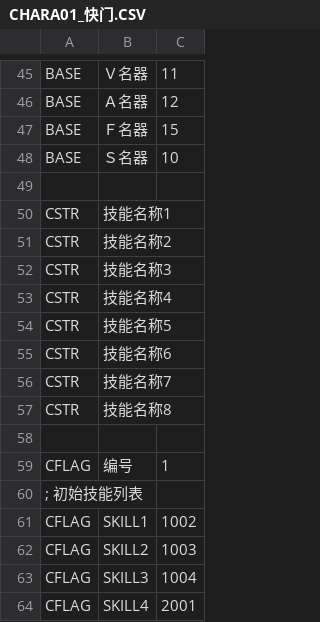
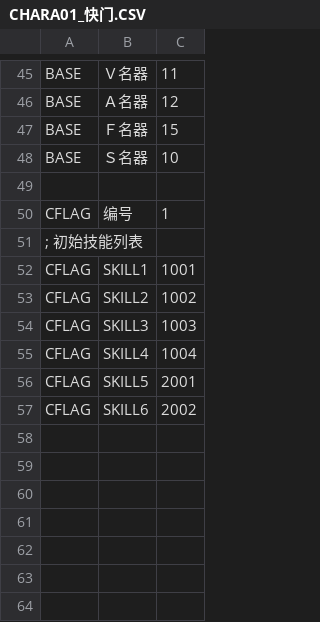
Before and after one commit to SisanTsz/eraDungeon, a CSV file: CSV/CHARA/CHARA01_快门.CSV, drawn as a sheet; only a part is shown, gaps mark what is left out.

```diff
--- a/CSV/CHARA/CHARA01_快门.CSV
+++ b/CSV/CHARA/CHARA01_快门.CSV
@@ -49,16 +49,9 @@ BASE,Ｓ名器,10
 
-CSTR,技能名称1,
-CSTR,技能名称2,
-CSTR,技能名称3,
-CSTR,技能名称4,
-CSTR,技能名称5,
-CSTR,技能名称6,
-CSTR,技能名称7,
-CSTR,技能名称8,
-
 CFLAG,编号,1
 ; 初始技能列表
-CFLAG,SKILL1,1002
-CFLAG,SKILL2,1003
-CFLAG,SKILL3,1004
-CFLAG,SKILL4,2001
+CFLAG,SKILL1,1001
+CFLAG,SKILL2,1002
+CFLAG,SKILL3,1003
+CFLAG,SKILL4,1004
+CFLAG,SKILL5,2001
+CFLAG,SKILL6,2002
```
Also changed, not shown: CSV/CHARA/CHARA02_快门二号.CSV, CSV/CHARA/CHARA1001_一目触手.CSV, 11 other files.
